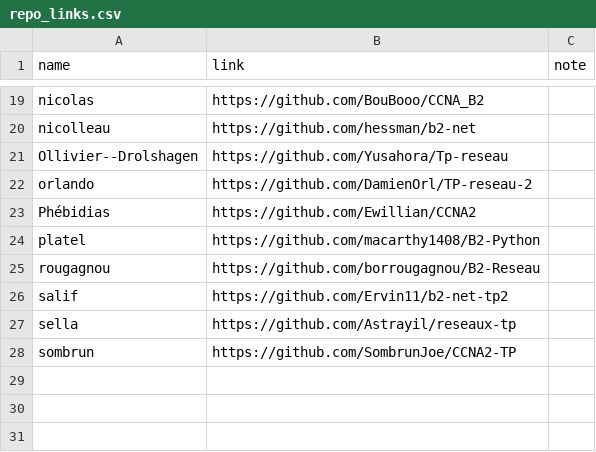
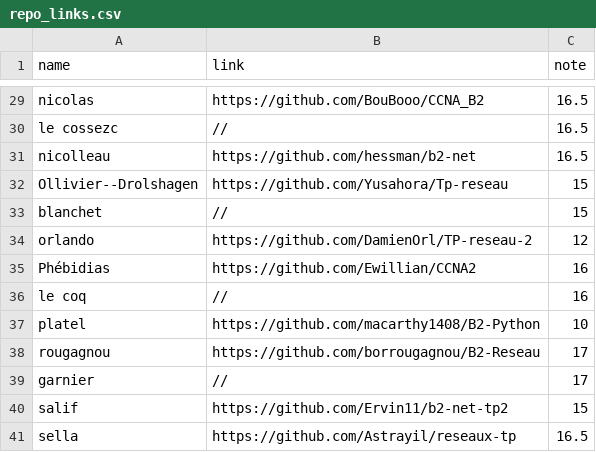
Before and after one commit to antoine33520/B2-Reseau-2018, a CSV file: tp/2/repo_links.csv, drawn as a sheet; only a part is shown, gaps mark what is left out; removed rows and columns are numbered as before the commit, all else as after; the diff covers the shown part only; the diff names each change by its address in the sheet, - before the commit and + after, or states it on an @@ line.

Commit message:
add notes

```diff
--- a/tp/2/repo_links.csv
+++ b/tp/2/repo_links.csv
-C29 (note): (empty)
+C29 (note): 16.5
+row 30: le cossezc | // | 16.5
-C31 (note): (empty)
+C31 (note): 16.5
-C32 (note): (empty)
+C32 (note): 15
+row 33: blanchet | // | 15
-C34 (note): (empty)
+C34 (note): 12
-C35 (note): (empty)
+C35 (note): 16
+row 36: le coq | // | 16
-C37 (note): (empty)
+C37 (note): 10
-C38 (note): (empty)
+C38 (note): 17
+row 39: garnier | // | 17
-C40 (note): (empty)
+C40 (note): 15
-C41 (note): (empty)
+C41 (note): 16.5
-row 28: sombrun | https://github.com/SombrunJoe/CCNA2-TP
```
Also changed, not shown: 12 added rows, 2 removed rows and 14 edited cells elsewhere in this file.
